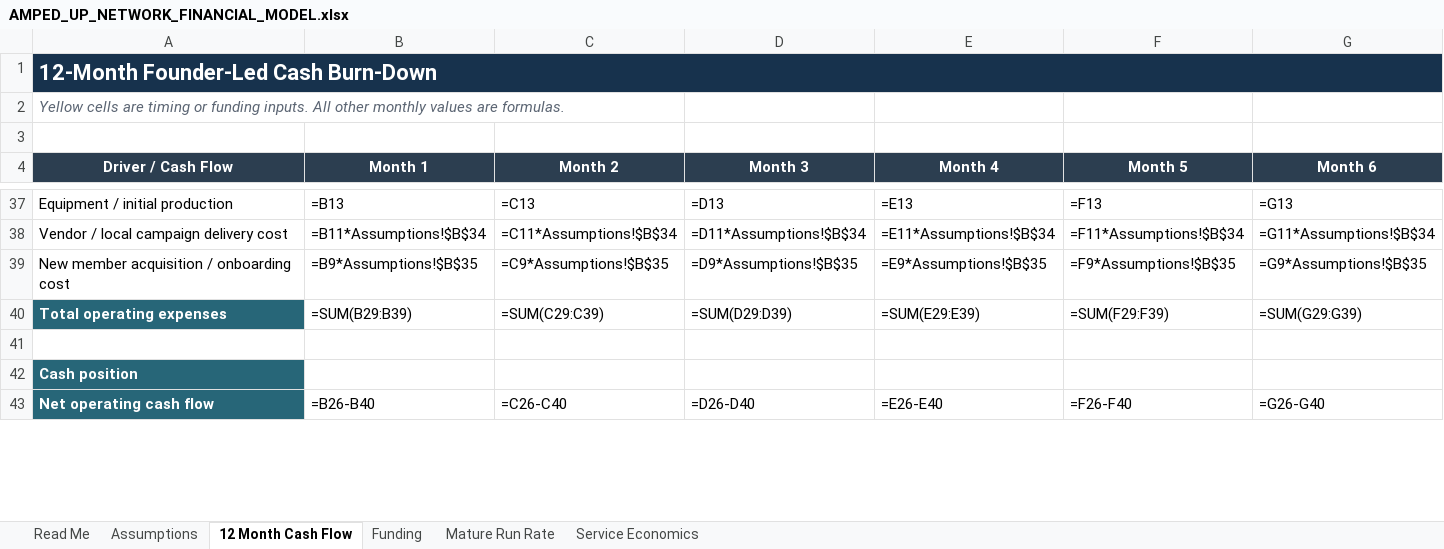
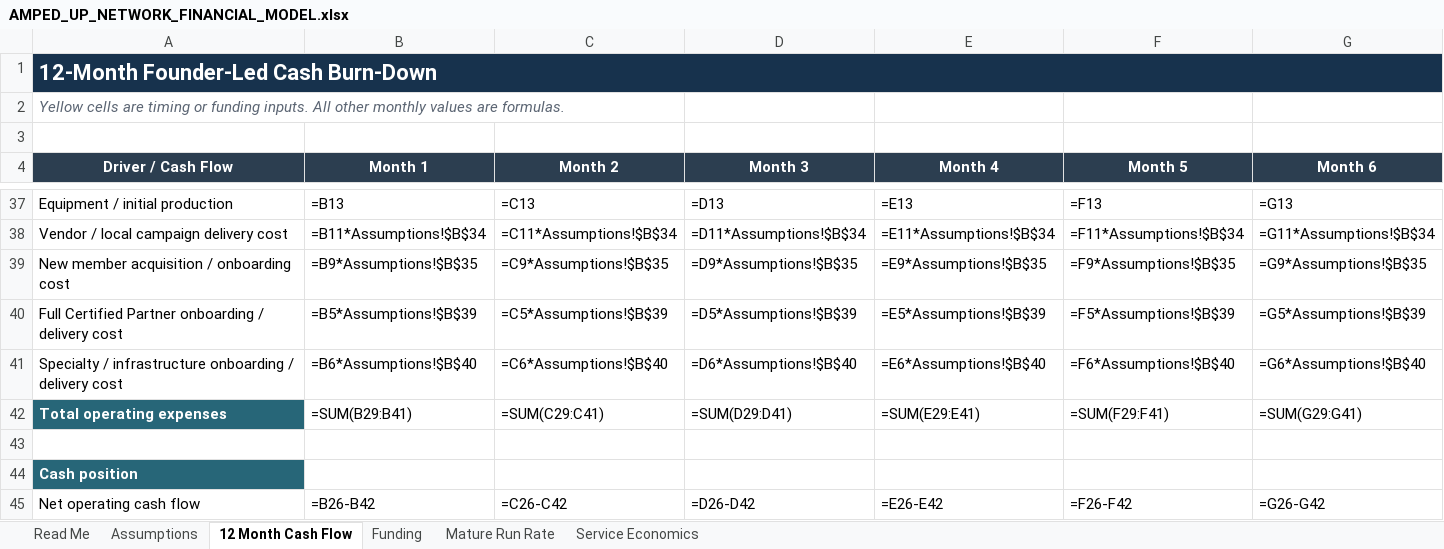
Before and after one commit to erichester76/volt-yard, an Excel workbook: docs/AMPED_UP_NETWORK_FINANCIAL_MODEL.xlsx, sheet 12 Month Cash Flow, drawn as a sheet; only a part is shown, gaps mark what is left out; values as stored, in another font and other column widths than the file's, no borders; formulas without a stored value are shown as written; addresses are those after the commit; rows hold the shown columns only; the diff covers the shown part only; the diff names each change by its address in the sheet, - before the commit and + after, or states it on an @@ line.

Commit message:
docs: add partner onboarding delivery costs

```diff
--- a/docs/AMPED_UP_NETWORK_FINANCIAL_MODEL.xlsx (sheet 12 Month Cash Flow)
+++ b/docs/AMPED_UP_NETWORK_FINANCIAL_MODEL.xlsx (sheet 12 Month Cash Flow)
+row 40: Full Certified Partner onboarding / delivery cost | =B5*Assumptions!$B$39 | =C5*Assumptions!$B$39 | =D5*Assumptions!$B$39 | =E5*Assumptions!$B$39 | =F5*Assumptions!$B$39 | =G5*Assumptions!$B$39
+row 41: Specialty / infrastructure onboarding / delivery cost | =B6*Assumptions!$B$40 | =C6*Assumptions!$B$40 | =D6*Assumptions!$B$40 | =E6*Assumptions!$B$40 | =F6*Assumptions!$B$40 | =G6*Assumptions!$B$40
-B42 (Month 1): =SUM(B29:B39)
+B42 (Month 1): =SUM(B29:B41)
-C42 (Month 2): =SUM(C29:C39)
+C42 (Month 2): =SUM(C29:C41)
-D42 (Month 3): =SUM(D29:D39)
+D42 (Month 3): =SUM(D29:D41)
-E42 (Month 4): =SUM(E29:E39)
+E42 (Month 4): =SUM(E29:E41)
-F42 (Month 5): =SUM(F29:F39)
+F42 (Month 5): =SUM(F29:F41)
-G42 (Month 6): =SUM(G29:G39)
+G42 (Month 6): =SUM(G29:G41)
@@ A45 fill: #276678 → none, bold: on → off, text colour: #FFFFFF → black @@
-B45 (Month 1): =B26-B40
+B45 (Month 1): =B26-B42
-C45 (Month 2): =C26-C40
+C45 (Month 2): =C26-C42
-D45 (Month 3): =D26-D40
+D45 (Month 3): =D26-D42
-E45 (Month 4): =E26-E40
+E45 (Month 4): =E26-E42
-F45 (Month 5): =F26-F40
+F45 (Month 5): =F26-F42
-G45 (Month 6): =G26-G40
+G45 (Month 6): =G26-G42
```
Also changed, not shown: 59 edited cells and cell formats elsewhere in this sheet, sheet Assumptions, sheet Funding, sheet Read Me, 1 other file.
